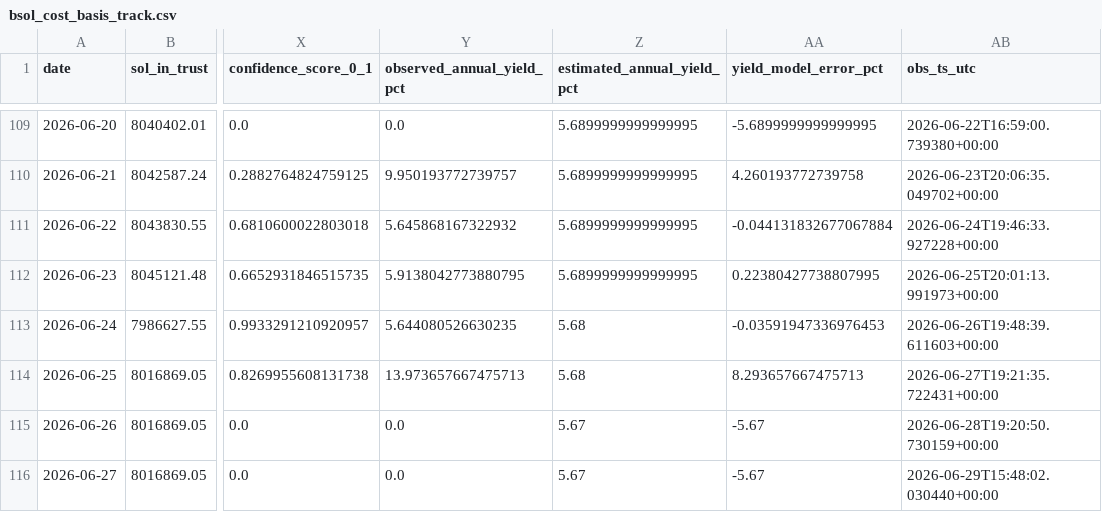
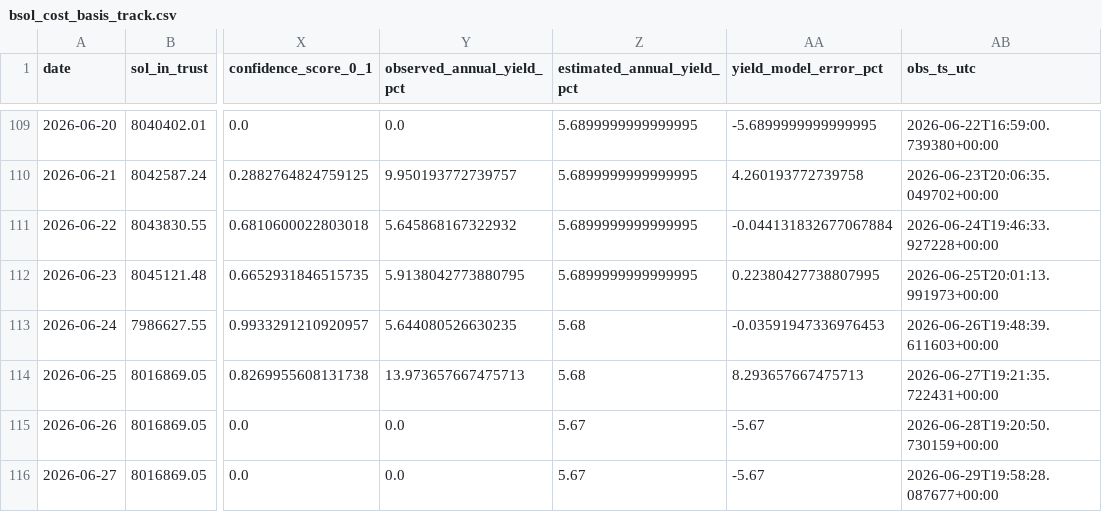
Before and after one commit to jungmin1212/etf-dashboard, a CSV file: bsol_tracker/bsol_cost_basis_track.csv, drawn as a sheet; only a part is shown, gaps mark what is left out; the diff names each change by its address in the sheet, - before the commit and + after, or states it on an @@ line.

```diff
--- a/bsol_tracker/bsol_cost_basis_track.csv
+++ b/bsol_tracker/bsol_cost_basis_track.csv
-AB116 (obs_ts_utc): 2026-06-29T15:48:02.030440+00:00
+AB116 (obs_ts_utc): 2026-06-29T19:58:28.087677+00:00
```
Also changed, not shown: bsol_tracker/bsol_daily_snapshots.csv.
